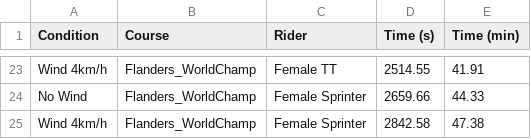
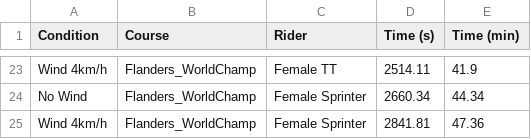
Before and after one commit to 2024080911015/train, a CSV file: data/Q2_Final_ReOptimized.csv, drawn as a sheet; only a part is shown, gaps mark what is left out; the diff covers the shown part only; the diff names each change by its address in the sheet, - before the commit and + after, or states it on an @@ line.

```diff
--- a/data/Q2_Final_ReOptimized.csv
+++ b/data/Q2_Final_ReOptimized.csv
-D23 (Time (s)): 2514.55
+D23 (Time (s)): 2514.11
-E23 (Time (min)): 41.91
+E23 (Time (min)): 41.9
-D24 (Time (s)): 2659.66
+D24 (Time (s)): 2660.34
-E24 (Time (min)): 44.33
+E24 (Time (min)): 44.34
-D25 (Time (s)): 2842.58
+D25 (Time (s)): 2841.81
-E25 (Time (min)): 47.38
+E25 (Time (min)): 47.36
```
Also changed, not shown: 32 edited cells elsewhere in this file, 6 other files.
